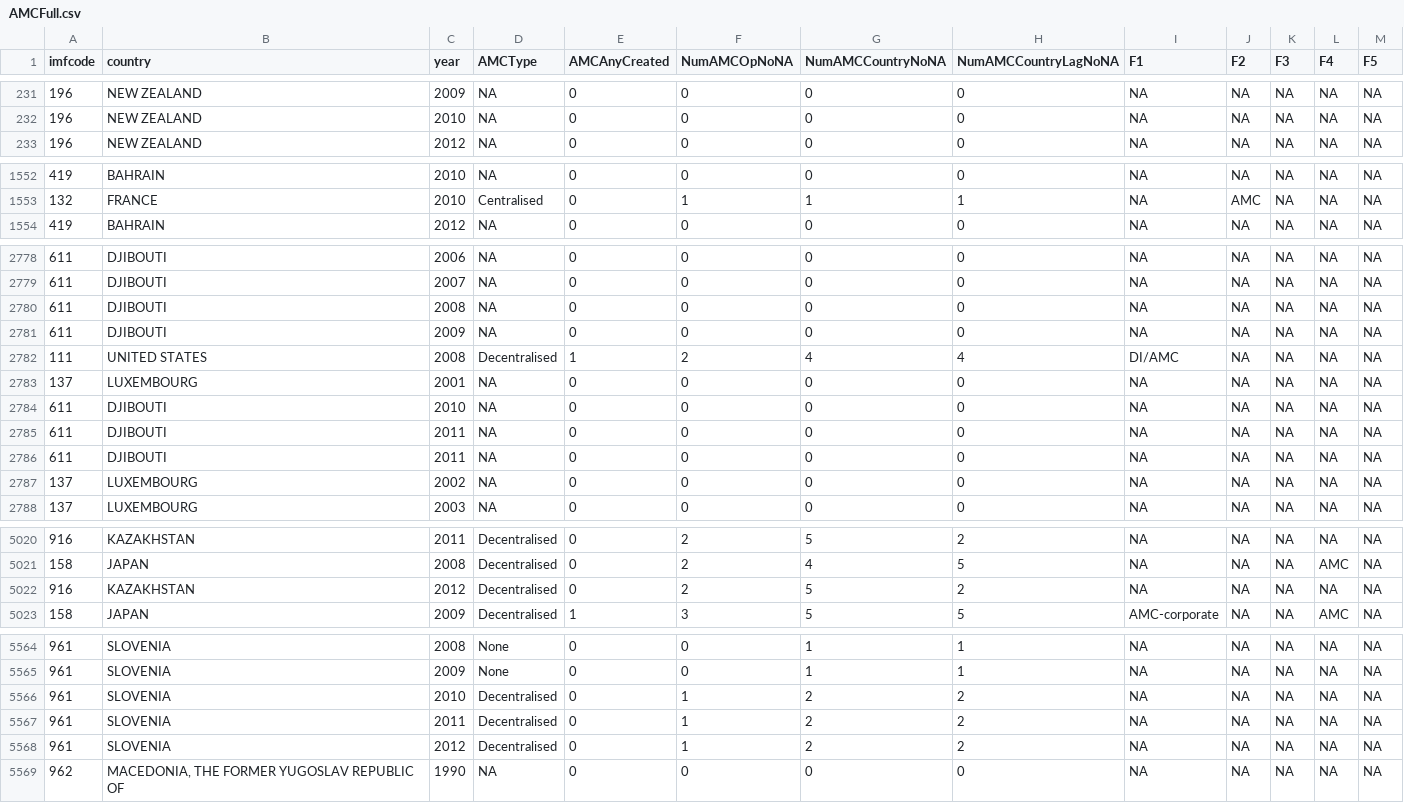
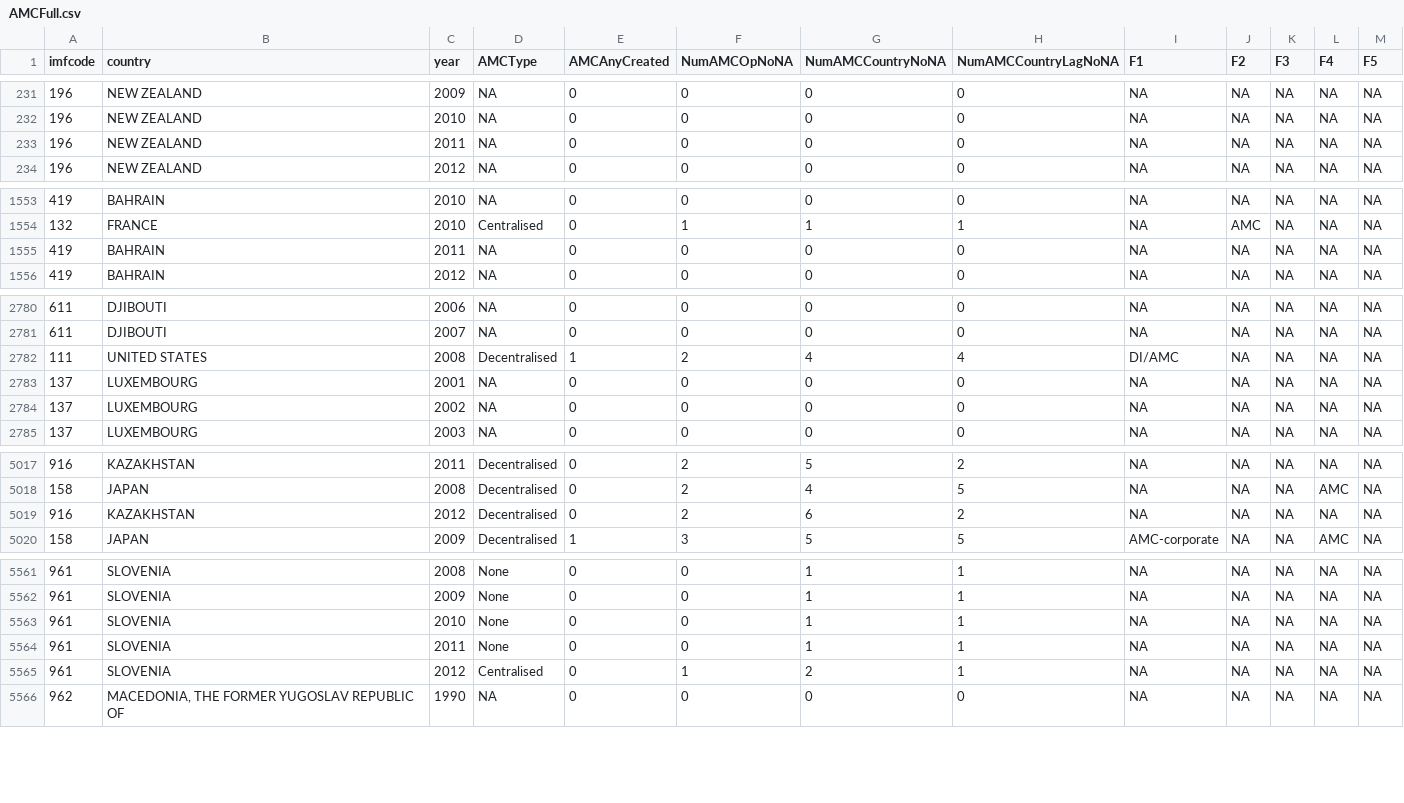
Before and after one commit to FGCH/amcData, a CSV file: MainData/CleanedPartial/AMCFull.csv, drawn as a sheet; only a part is shown, gaps mark what is left out.

```diff
--- a/MainData/CleanedPartial/AMCFull.csv
+++ b/MainData/CleanedPartial/AMCFull.csv
@@ -232,2 +232,3 @@
 196,"NEW ZEALAND",2010,NA,0,0,0,0,NA,NA,NA,NA,NA
+196,"NEW ZEALAND",2011,NA,0,0,0,0,NA,NA,NA,NA,NA
 196,"NEW ZEALAND",2012,NA,0,0,0,0,NA,NA,NA,NA,NA
@@ -1553,2 +1554,3 @@
 132,"FRANCE",2010,"Centralised",0,1,1,1,NA,"AMC",NA,NA,NA
+419,"BAHRAIN",2011,NA,0,0,0,0,NA,NA,NA,NA,NA
 419,"BAHRAIN",2012,NA,0,0,0,0,NA,NA,NA,NA,NA
@@ -2779,9 +2781,4 @@
 611,"DJIBOUTI",2007,NA,0,0,0,0,NA,NA,NA,NA,NA
-611,"DJIBOUTI",2008,NA,0,0,0,0,NA,NA,NA,NA,NA
-611,"DJIBOUTI",2009,NA,0,0,0,0,NA,NA,NA,NA,NA
 111,"UNITED STATES",2008,"Decentralised",1,2,4,4,"DI/AMC",NA,NA,NA,NA
 137,"LUXEMBOURG",2001,NA,0,0,0,0,NA,NA,NA,NA,NA
-611,"DJIBOUTI",2010,NA,0,0,0,0,NA,NA,NA,NA,NA
-611,"DJIBOUTI",2011,NA,0,0,0,0,NA,NA,NA,NA,NA
-611,"DJIBOUTI",2011,NA,0,0,0,0,NA,NA,NA,NA,NA
 137,"LUXEMBOURG",2002,NA,0,0,0,0,NA,NA,NA,NA,NA
@@ -5021,3 +5018,3 @@
 158,"JAPAN",2008,"Decentralised",0,2,4,5,NA,NA,NA,"AMC",NA
-916,"KAZAKHSTAN",2012,"Decentralised",0,2,5,2,NA,NA,NA,NA,NA
+916,"KAZAKHSTAN",2012,"Decentralised",0,2,6,2,NA,NA,NA,NA,NA
 158,"JAPAN",2009,"Decentralised",1,3,5,5,"AMC-corporate",NA,NA,"AMC",NA
@@ -5565,5 +5562,5 @@
 961,"SLOVENIA",2009,"None",0,0,1,1,NA,NA,NA,NA,NA
-961,"SLOVENIA",2010,"Decentralised",0,1,2,2,NA,NA,NA,NA,NA
-961,"SLOVENIA",2011,"Decentralised",0,1,2,2,NA,NA,NA,NA,NA
-961,"SLOVENIA",2012,"Decentralised",0,1,2,2,NA,NA,NA,NA,NA
+961,"SLOVENIA",2010,"None",0,0,1,1,NA,NA,NA,NA,NA
+961,"SLOVENIA",2011,"None",0,0,1,1,NA,NA,NA,NA,NA
+961,"SLOVENIA",2012,"Centralised",0,1,2,1,NA,NA,NA,NA,NA
 962,"MACEDONIA, THE FORMER YUGOSLAV REPUBLIC OF",1990,NA,0,0,0,0,NA,NA,NA,NA,NA
```
Also changed, not shown: MainData/CleanedPartial/DpiData.csv, MainData/CleanedPartial/IMFData.csv, 16 other files.
